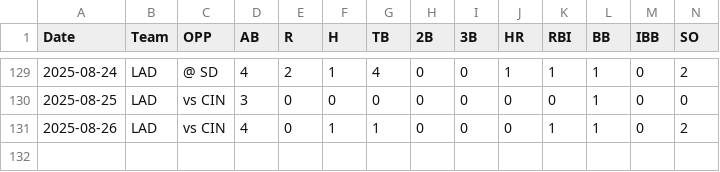
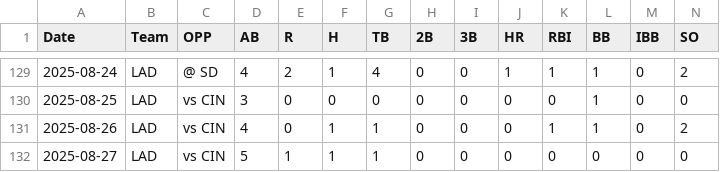
Before and after one commit to kg1-thub/kg1-thub.github.io, a CSV file: sho/sho25.csv, drawn as a sheet; only a part is shown, gaps mark what is left out; rows hold the shown columns only; the diff names each change by its address in the sheet, - before the commit and + after, or states it on an @@ line.

```diff
--- a/sho/sho25.csv
+++ b/sho/sho25.csv
+row 132: 2025-08-27 | LAD | vs CIN | 5 | 1 | 1 | 1 | 0 | 0 | 0 | 0 | 0 | 0 | 0
```
Also changed, not shown: sho/sho25p.csv, 4 other files.
